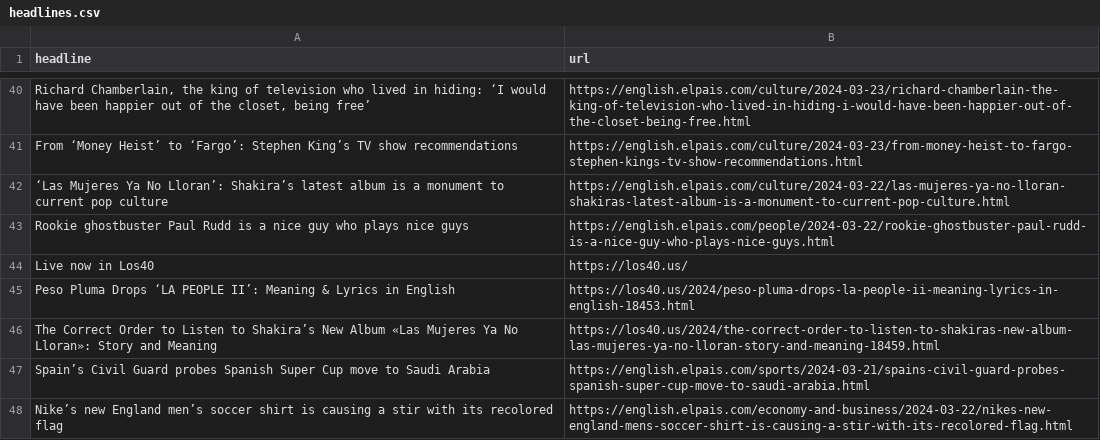
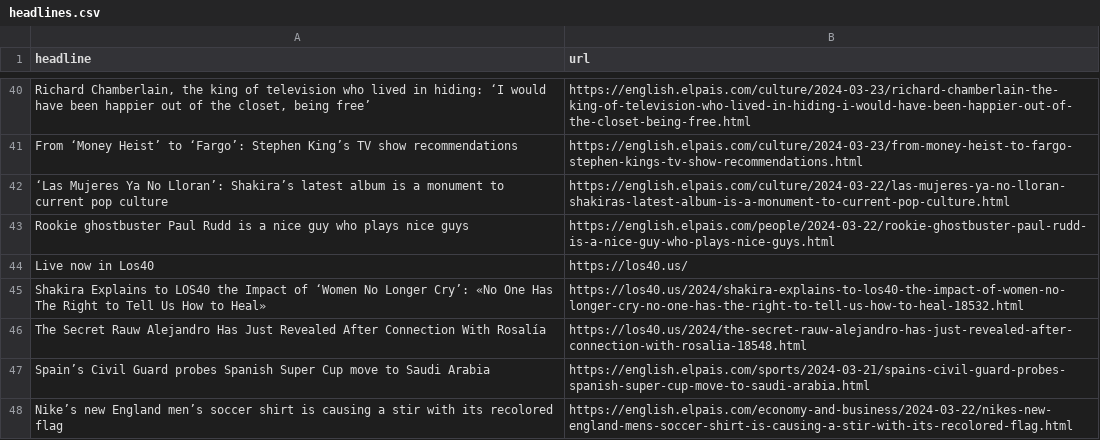
Before and after one commit to jsoma/el-pais-scraper, a CSV file: headlines.csv, drawn as a sheet; only a part is shown, gaps mark what is left out; removed rows and columns are numbered as before the commit, all else as after; the diff names each change by its address in the sheet, - before the commit and + after, or states it on an @@ line.

```diff
--- a/headlines.csv
+++ b/headlines.csv
-row 45: Peso Pluma Drops ‘LA PEOPLE II’: Meaning & Lyrics in English | https://los40.us/2024/peso-pluma-drops-la-people-ii-meaning-lyrics-in-english-18453.html
-row 46: The Correct Order to Listen to Shakira’s New Album «Las Mujeres Ya No Lloran»: Story and Meaning | https://los40.us/2024/the-correct-order-to-listen-to-shakiras-new-album-las-mujeres-ya-no-lloran-story-and-meaning-18459.html
+row 45: Shakira Explains to LOS40 the Impact of ‘Women No Longer Cry’: «No One Has The Right to Tell Us How to Heal» | https://los40.us/2024/shakira-explains-to-los40-the-impact-of-women-no-longer-cry-no-one-has-the-right-to-tell-us-how-to-heal-18532.html
+row 46: The Secret Rauw Alejandro Has Just Revealed After Connection With Rosalía | https://los40.us/2024/the-secret-rauw-alejandro-has-just-revealed-after-connection-with-rosalia-18548.html
```
